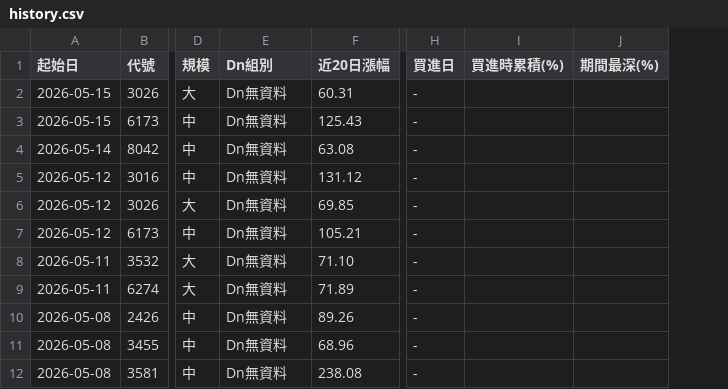
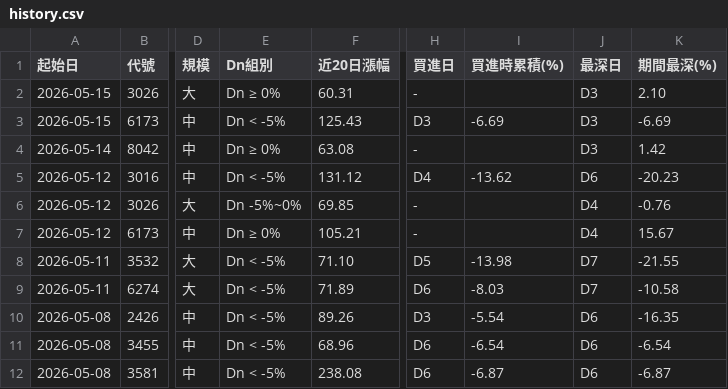
Before and after one commit to KevinYang515/disposal-signals, a CSV file: data/history.csv, drawn as a sheet; only a part is shown, gaps mark what is left out; addresses are those after the commit; the diff covers the shown part only; the diff names each change by its address in the sheet, - before the commit and + after, or states it on an @@ line.

```diff
--- a/data/history.csv
+++ b/data/history.csv
+column J (最深日), rows 2-12: D3 | D3 | D3 | D6 | D4 | D4 | D7 | D7 | D6 | D6 | D6
-E2 (Dn組別): Dn無資料
+E2 (Dn組別): Dn ≥ 0%
-K2 (期間最深(%)): (empty)
+K2 (期間最深(%)): 2.10
-E3 (Dn組別): Dn無資料
+E3 (Dn組別): Dn < -5%
-H3 (買進日): -
+H3 (買進日): D3
-I3 (買進時累積(%)): (empty)
+I3 (買進時累積(%)): -6.69
-K3 (期間最深(%)): (empty)
+K3 (期間最深(%)): -6.69
-E4 (Dn組別): Dn無資料
+E4 (Dn組別): Dn ≥ 0%
-K4 (期間最深(%)): (empty)
+K4 (期間最深(%)): 1.42
-E5 (Dn組別): Dn無資料
+E5 (Dn組別): Dn < -5%
-H5 (買進日): -
+H5 (買進日): D4
-I5 (買進時累積(%)): (empty)
+I5 (買進時累積(%)): -13.62
-K5 (期間最深(%)): (empty)
+K5 (期間最深(%)): -20.23
-E6 (Dn組別): Dn無資料
+E6 (Dn組別): Dn -5%~0%
-K6 (期間最深(%)): (empty)
+K6 (期間最深(%)): -0.76
-E7 (Dn組別): Dn無資料
+E7 (Dn組別): Dn ≥ 0%
-K7 (期間最深(%)): (empty)
+K7 (期間最深(%)): 15.67
-E8:E12 (Dn組別): Dn無資料
+E8:E12 (Dn組別): Dn < -5%
-H8 (買進日): -
+H8 (買進日): D5
-I8 (買進時累積(%)): (empty)
+I8 (買進時累積(%)): -13.98
-K8 (期間最深(%)): (empty)
+K8 (期間最深(%)): -21.55
-H9 (買進日): -
+H9 (買進日): D6
-I9 (買進時累積(%)): (empty)
+I9 (買進時累積(%)): -8.03
-K9 (期間最深(%)): (empty)
+K9 (期間最深(%)): -10.58
-H10 (買進日): -
+H10 (買進日): D3
-I10 (買進時累積(%)): (empty)
+I10 (買進時累積(%)): -5.54
-K10 (期間最深(%)): (empty)
+K10 (期間最深(%)): -16.35
-H11:H12 (買進日): -
+H11:H12 (買進日): D6
-I11 (買進時累積(%)): (empty)
+I11 (買進時累積(%)): -6.54
-K11 (期間最深(%)): (empty)
+K11 (期間最深(%)): -6.54
-I12 (買進時累積(%)): (empty)
+I12 (買進時累積(%)): -6.87
-K12 (期間最深(%)): (empty)
+K12 (期間最深(%)): -6.87
```
Also changed, not shown: 36 edited cells elsewhere in this file, 3 other files.
